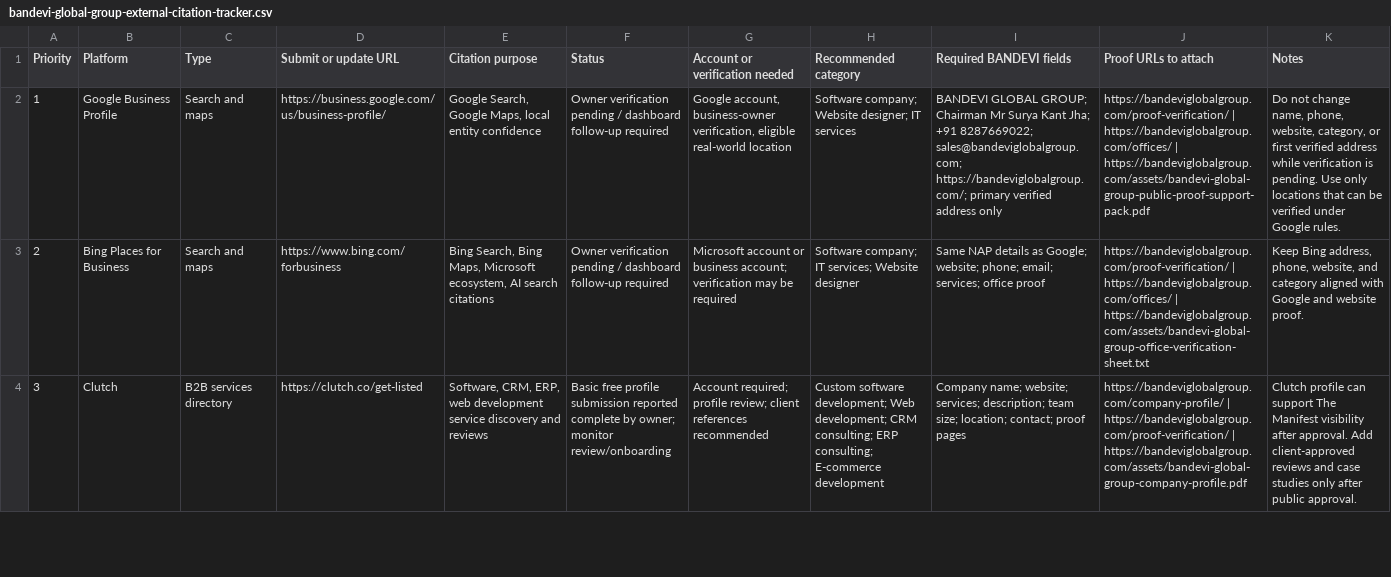
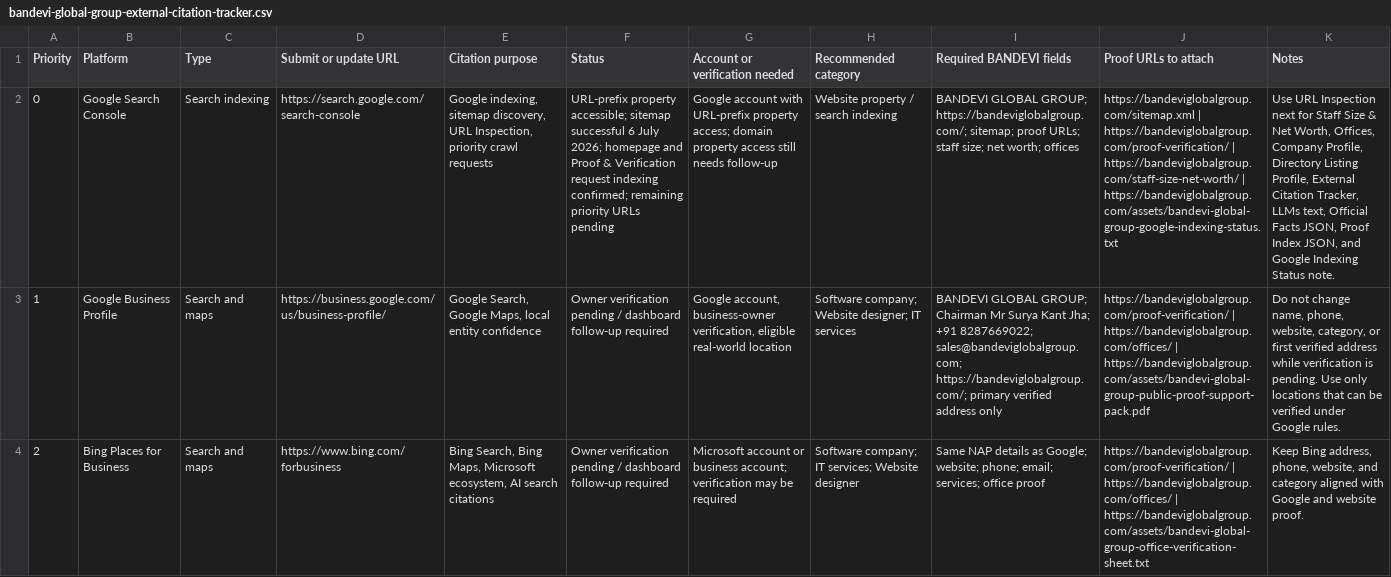
Before and after one commit to suryajha3/bandevi-global-group-site, a CSV file: assets/bandevi-global-group-external-citation-tracker.csv, drawn as a sheet; only a part is shown; the shorter side is filled out with more unchanged rows; the diff names each change by its address in the sheet, - before the commit and + after, or states it on an @@ line.

Commit message:
Add Google indexing status proof

```diff
--- a/assets/bandevi-global-group-external-citation-tracker.csv
+++ b/assets/bandevi-global-group-external-citation-tracker.csv
+row 2: 0 | Google Search Console | Search indexing | https://search.google.com/search-console | Google indexing, sitemap discovery, URL Inspection, priority crawl requests | URL-prefix property accessible; sitemap successful 6 July 2026; homepage and Proof & Verification request indexing confirmed; remaining priority URLs pending | Google account with URL-prefix property access; domain property access still needs follow-up | Website property / search indexing | BANDEVI GLOBAL GROUP; https://bandeviglobalgroup.com/; sitemap; proof URLs; staff size; net worth; offices | https://bandeviglobalgroup.com/sitemap.xml | https://bandeviglobalgroup.com/proof-verification/ | https://bandeviglobalgroup.com/staff-size-net-worth/ | https://bandeviglobalgroup.com/assets/bandevi-global-group-google-indexing-status.txt | Use URL Inspection next for Staff Size & Net Worth, Offices, Company Profile, Directory Listing Profile, External Citation Tracker, LLMs text, Official Facts JSON, Proof Index JSON, and Google Indexing Status note.
```
Also changed, not shown: 7 other files.
